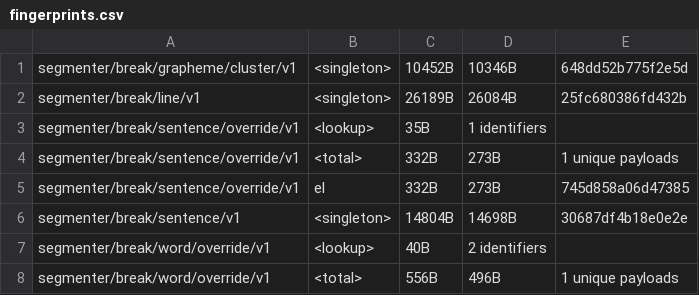
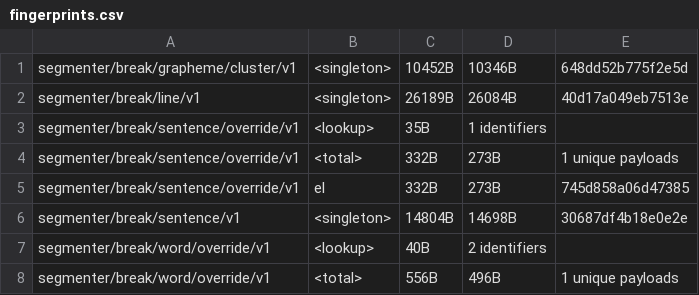
Before and after one commit to makotokato/icu4x, a CSV file: provider/data/segmenter/fingerprints.csv, drawn as a sheet; only a part is shown.

```diff
--- a/provider/data/segmenter/fingerprints.csv
+++ b/provider/data/segmenter/fingerprints.csv
@@ -1,3 +1,3 @@
 segmenter/break/grapheme/cluster/v1, <singleton>, 10452B, 10346B, 648dd52b775f2e5d
-segmenter/break/line/v1, <singleton>, 26189B, 26084B, 25fc680386fd432b
+segmenter/break/line/v1, <singleton>, 26189B, 26084B, 40d17a049eb7513e
 segmenter/break/sentence/override/v1, <lookup>, 35B, 1 identifiers
```
Also changed, not shown: 3 other files.
